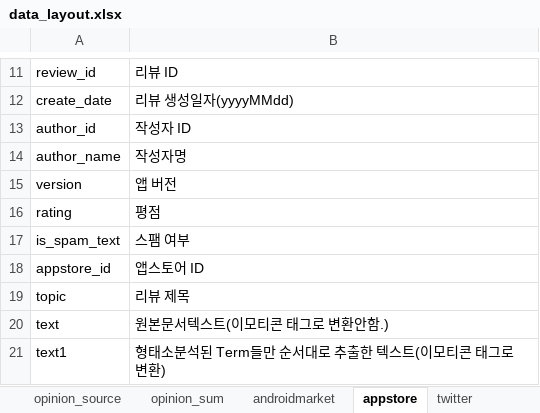
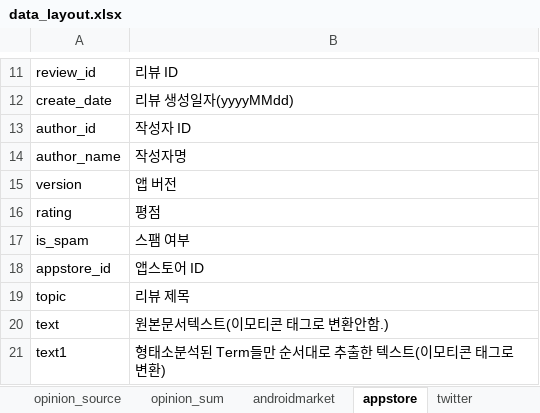
Before and after one commit to NathanaelFebrianto/sonya, an Excel workbook: social-analytics/social-analytics-collector/doc/data_layout.xlsx, sheet appstore, drawn as a sheet; only a part is shown, gaps mark what is left out; values as stored, in another font and other column widths than the file's, no borders; the diff names each change by its address in the sheet, - before the commit and + after, or states it on an @@ line.

```diff
--- a/social-analytics/social-analytics-collector/doc/data_layout.xlsx (sheet appstore)
+++ b/social-analytics/social-analytics-collector/doc/data_layout.xlsx (sheet appstore)
-A17: is_spam_text
+A17: is_spam
```
Also changed, not shown: sheet androidmarket, 6 other files.
